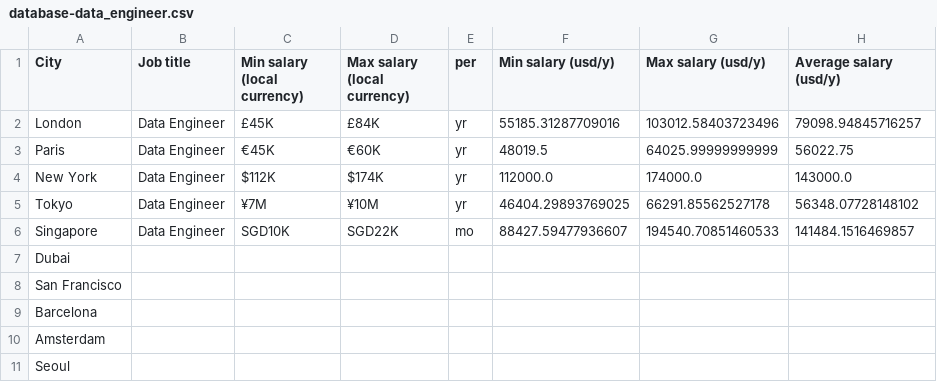
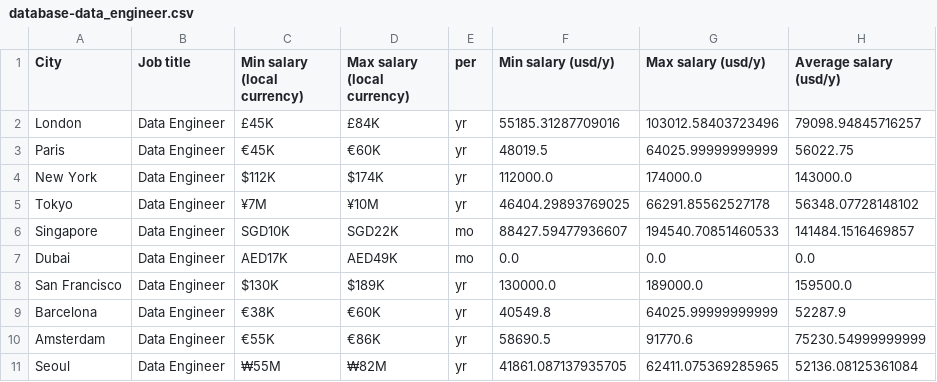
Before and after one commit to chagab/glassdoor_scraper, a CSV file: database/database-data_engineer.csv, drawn as a sheet; only a part is shown; the diff covers the shown part only.

```diff
--- a/database/database-data_engineer.csv
+++ b/database/database-data_engineer.csv
@@ -6,6 +6,6 @@ Tokyo,Data Engineer,¥7M,¥10M,yr,46404.29893769025,66291.85562527178,56348.0772
 Singapore,Data Engineer,SGD10K,SGD22K,mo,88427.59477936607,194540.70851460533,141484.1516469857
-Dubai,,,,,,,
-San Francisco,,,,,,,
-Barcelona,,,,,,,
-Amsterdam,,,,,,,
-Seoul,,,,,,,
+Dubai,Data Engineer,AED17K,AED49K,mo,0.0,0.0,0.0
+San Francisco,Data Engineer,$130K,$189K,yr,130000.0,189000.0,159500.0
+Barcelona,Data Engineer,€38K,€60K,yr,40549.8,64025.99999999999,52287.9
+Amsterdam,Data Engineer,€55K,€86K,yr,58690.5,91770.6,75230.54999999999
+Seoul,Data Engineer,₩55M,₩82M,yr,41861.087137935705,62411.075369285965,52136.08125361084
```
Also changed, not shown: 35 edited cells elsewhere in this file, 3 other files.
